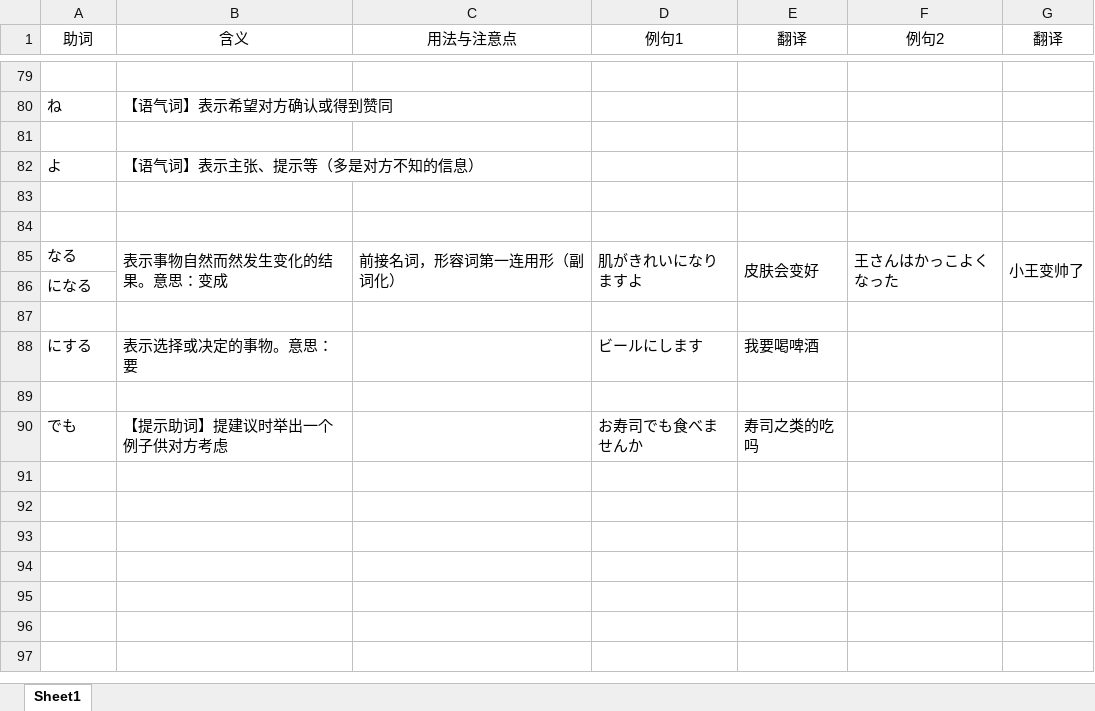
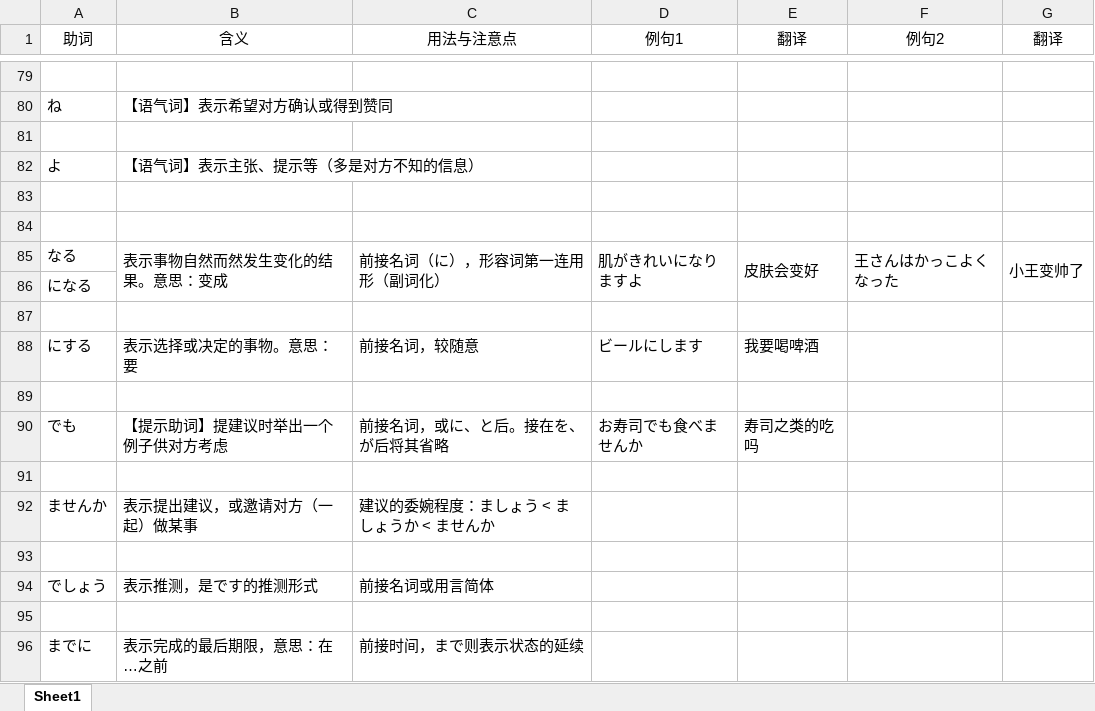
Before and after one commit to yyh12138/JapaneseEveryday, an Excel workbook: 助词/助词.xlsx, sheet Sheet1, drawn as a sheet; only a part is shown, gaps mark what is left out; values as stored, in another font and other column widths than the file's, no borders; the diff names each change by its address in the sheet, - before the commit and + after, or states it on an @@ line.

```diff
--- a/助词/助词.xlsx (sheet Sheet1)
+++ b/助词/助词.xlsx (sheet Sheet1)
-C85 (用法与注意点): 前接名词，形容词第一连用形（副词化）
+C85 (用法与注意点): 前接名词（に），形容词第一连用形（副词化）
-C88 (用法与注意点): (empty)
+C88 (用法与注意点): 前接名词，较随意
-C90 (用法与注意点): (empty)
+C90 (用法与注意点): 前接名词，或に、と后。接在を、が后将其省略
+row 91: (empty)
+row 92: ませんか | 表示提出建议，或邀请对方（一起）做某事 | 建议的委婉程度：ましょう < ましょうか < ませんか
+row 93: (empty)
+row 94: でしょう | 表示推测，是です的推测形式 | 前接名词或用言简体
+row 95: (empty)
+row 96: までに | 表示完成的最后期限，意思：在…之前 | 前接时间，まで则表示状态的延续
```
Also changed, not shown: 1 other file.
